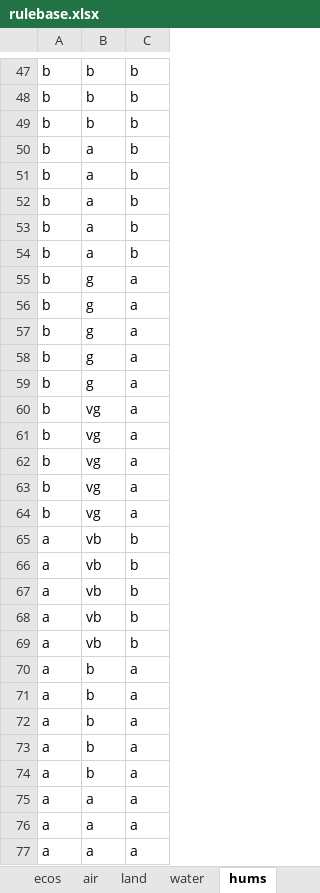
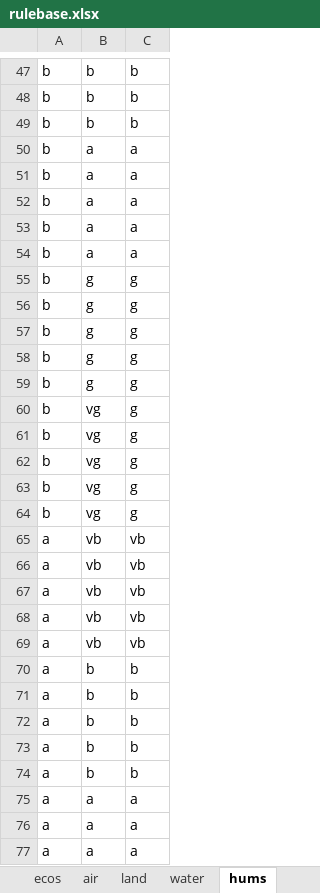
Before and after one commit to m4rz910/IOU-Sustainability-Model, an Excel workbook: databases/rulebase.xlsx, sheet hums, drawn as a sheet; only a part is shown, gaps mark what is left out; values as stored, in another font and other column widths than the file's, no borders; the diff covers the shown part only; the diff names each change by its address in the sheet, - before the commit and + after, or states it on an @@ line.

```diff
--- a/databases/rulebase.xlsx (sheet hums)
+++ b/databases/rulebase.xlsx (sheet hums)
-C50:C54: b
+C50:C54: a
-C55:C64: a
+C55:C64: g
-C65:C69: b
+C65:C69: vb
-C70:C74: a
+C70:C74: b
```
Also changed, not shown: 1 added row, 1 removed row and 75 edited cells elsewhere in this sheet, sheet ecos, sheet osus, sheet wealth, sheet land, sheet air, sheet water, 2 more sheets, databases/indicator_db.xlsx, 4 other files.
